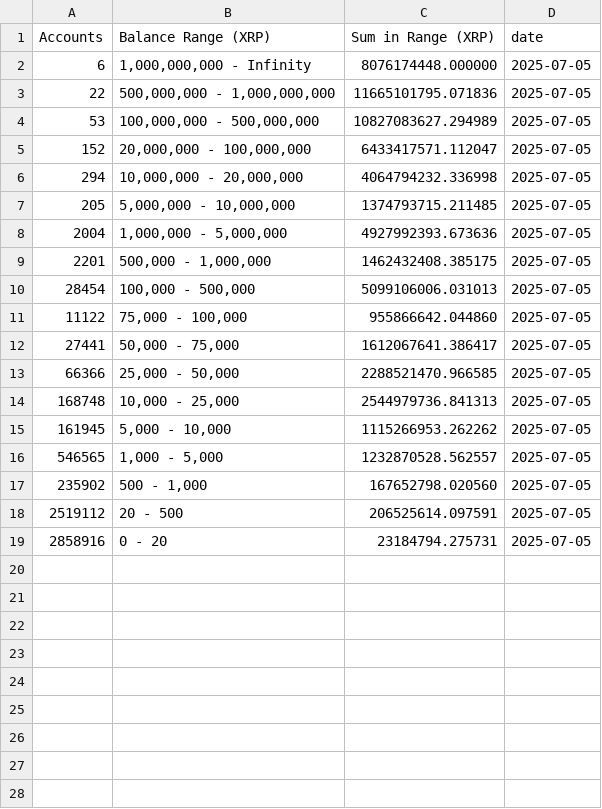
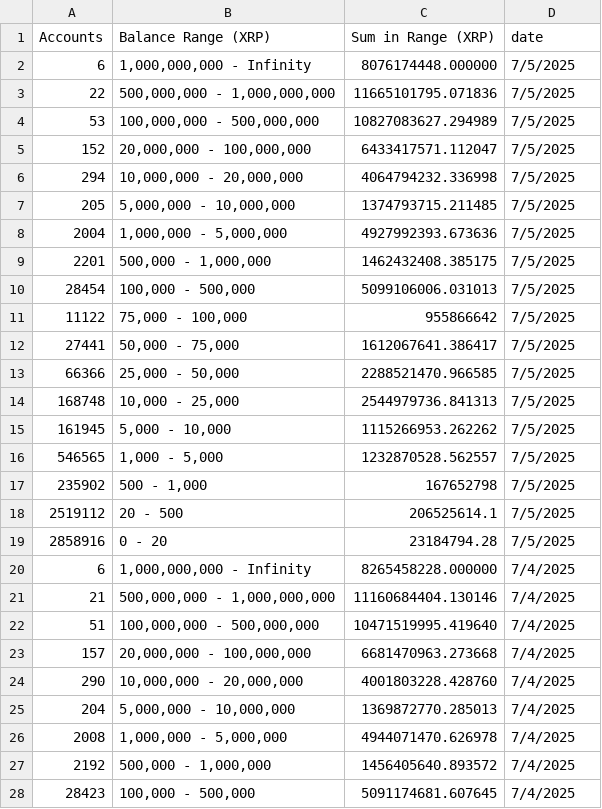
Before and after one commit to DI-main-ai/XRP, a CSV file: current_stats_accounts_history.csv, drawn as a sheet; only a part is shown; the diff covers the shown part only.

```diff
--- a/current_stats_accounts_history.csv
+++ b/current_stats_accounts_history.csv
@@ -1,19 +1,28 @@
 Accounts,Balance Range (XRP),Sum in Range (XRP),date
-6,"1,000,000,000 - Infinity",8076174448.000000,2025-07-05
-22,"500,000,000 - 1,000,000,000",11665101795.071836,2025-07-05
-53,"100,000,000 - 500,000,000",10827083627.294989,2025-07-05
-152,"20,000,000 - 100,000,000",6433417571.112047,2025-07-05
-294,"10,000,000 - 20,000,000",4064794232.336998,2025-07-05
-205,"5,000,000 - 10,000,000",1374793715.211485,2025-07-05
-2004,"1,000,000 - 5,000,000",4927992393.673636,2025-07-05
-2201,"500,000 - 1,000,000",1462432408.385175,2025-07-05
-28454,"100,000 - 500,000",5099106006.031013,2025-07-05
-11122,"75,000 - 100,000",955866642.044860,2025-07-05
-27441,"50,000 - 75,000",1612067641.386417,2025-07-05
-66366,"25,000 - 50,000",2288521470.966585,2025-07-05
-168748,"10,000 - 25,000",2544979736.841313,2025-07-05
-161945,"5,000 - 10,000",1115266953.262262,2025-07-05
-546565,"1,000 - 5,000",1232870528.562557,2025-07-05
-235902,"500 - 1,000",167652798.020560,2025-07-05
-2519112,20 - 500,206525614.097591,2025-07-05
-2858916,0 - 20,23184794.275731,2025-07-05
+6,"1,000,000,000 - Infinity",8076174448.000000,7/5/2025
+22,"500,000,000 - 1,000,000,000",11665101795.071836,7/5/2025
+53,"100,000,000 - 500,000,000",10827083627.294989,7/5/2025
+152,"20,000,000 - 100,000,000",6433417571.112047,7/5/2025
+294,"10,000,000 - 20,000,000",4064794232.336998,7/5/2025
+205,"5,000,000 - 10,000,000",1374793715.211485,7/5/2025
+2004,"1,000,000 - 5,000,000",4927992393.673636,7/5/2025
+2201,"500,000 - 1,000,000",1462432408.385175,7/5/2025
+28454,"100,000 - 500,000",5099106006.031013,7/5/2025
+11122,"75,000 - 100,000",955866642,7/5/2025
+27441,"50,000 - 75,000",1612067641.386417,7/5/2025
+66366,"25,000 - 50,000",2288521470.966585,7/5/2025
+168748,"10,000 - 25,000",2544979736.841313,7/5/2025
+161945,"5,000 - 10,000",1115266953.262262,7/5/2025
+546565,"1,000 - 5,000",1232870528.562557,7/5/2025
+235902,"500 - 1,000",167652798,7/5/2025
+2519112,20 - 500,206525614.1,7/5/2025
+2858916,0 - 20,23184794.28,7/5/2025
+6,"1,000,000,000 - Infinity",8265458228.000000,7/4/2025
+21,"500,000,000 - 1,000,000,000",11160684404.130146,7/4/2025
+51,"100,000,000 - 500,000,000",10471519995.419640,7/4/2025
+157,"20,000,000 - 100,000,000",6681470963.273668,7/4/2025
+290,"10,000,000 - 20,000,000",4001803228.428760,7/4/2025
+204,"5,000,000 - 10,000,000",1369872770.285013,7/4/2025
+2008,"1,000,000 - 5,000,000",4944071470.626978,7/4/2025
+2192,"500,000 - 1,000,000",1456405640.893572,7/4/2025
+28423,"100,000 - 500,000",5091174681.607645,7/4/2025
```
Also changed, not shown: 9 added rows elsewhere in this file, current_stats_percent_history.csv.
